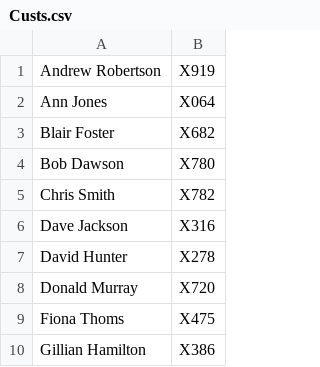
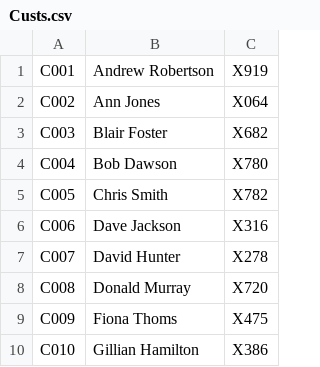
Before and after one commit to char1estone/Parcel-Depot-System, a CSV file: Implementation/src/Custs.csv, drawn as a sheet; only a part is shown; the diff names each change by its address in the sheet, - before the commit and + after, or states it on an @@ line.

```diff
--- a/Implementation/src/Custs.csv
+++ b/Implementation/src/Custs.csv
+column A, rows 1-10: C001 | C002 | C003 | C004 | C005 | C006 | C007 | C008 | C009 | C010
```
Also changed, not shown: Implementation/bin/Custs.csv, 12 other files.
